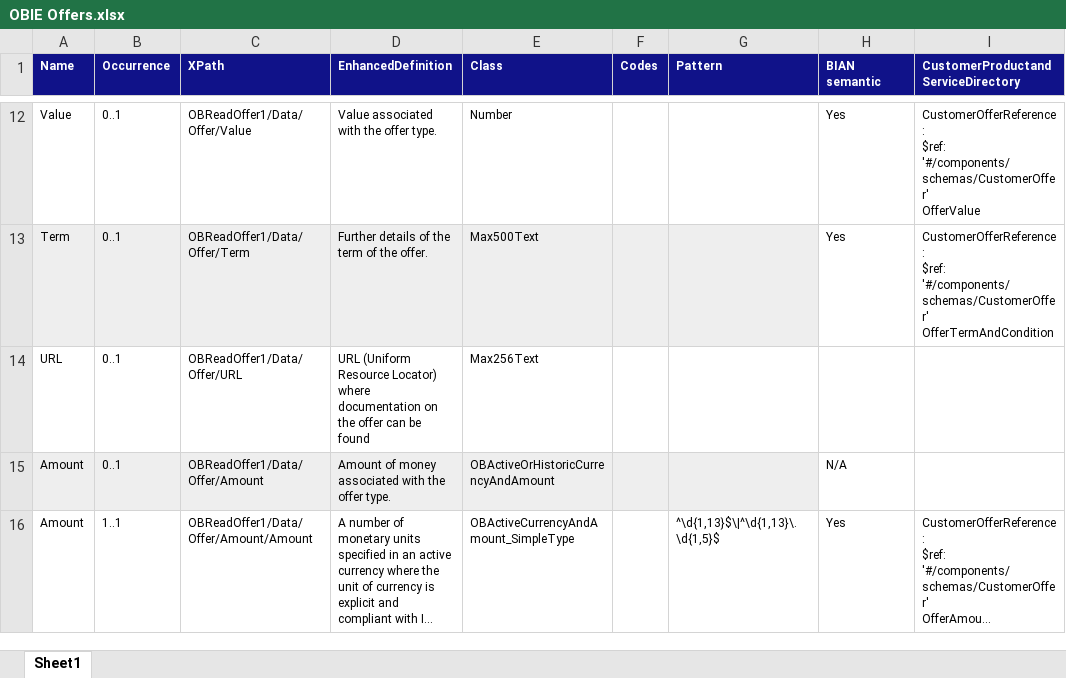
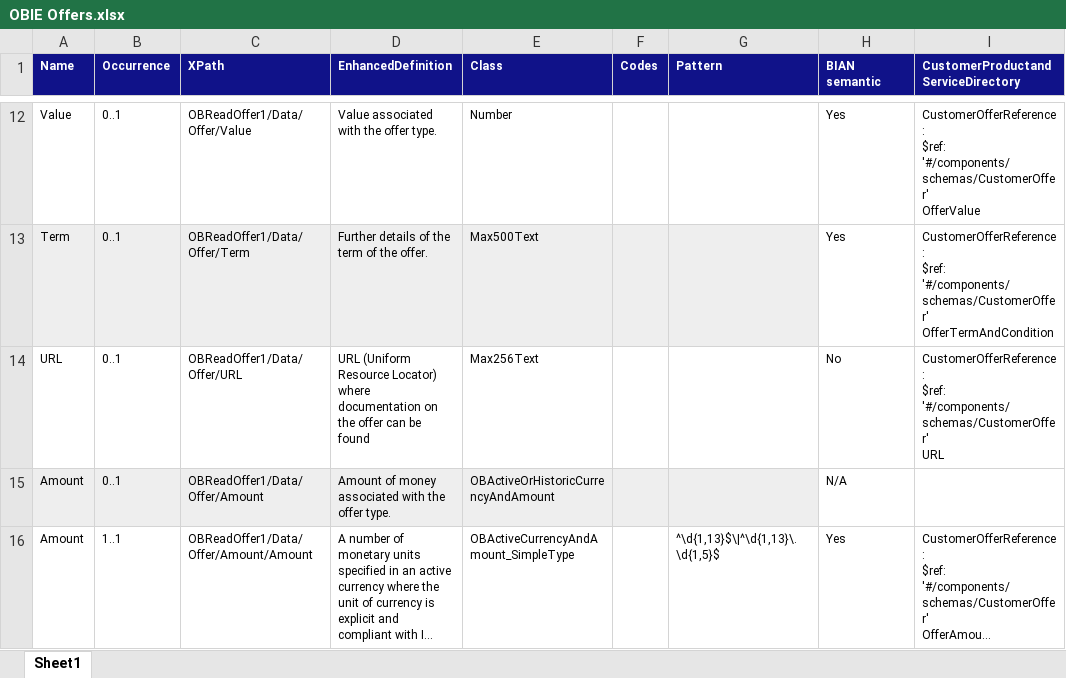
Before and after one commit to EdwinsonCity/OBtoBIANMapping, an Excel workbook: OBIE Offers.xlsx, sheet Sheet1, drawn as a sheet; only a part is shown, gaps mark what is left out; long unchanged cells end in …; values as stored, in another font and other column widths than the file's, no borders; ↵ is a line break in a cell; the diff names each change by its address in the sheet, - before the commit and + after, or states it on an @@ line.

```diff
--- a/OBIE Offers.xlsx (sheet Sheet1)
+++ b/OBIE Offers.xlsx (sheet Sheet1)
-H14 (BIAN semantic): (empty)
+H14 (BIAN semantic): No
-I14: (empty)
+I14: CustomerOfferReference: ↵ $ref: '#/components/schemas/CustomerOffer' ↵ URL
```
Also changed, not shown: 2 other files.
